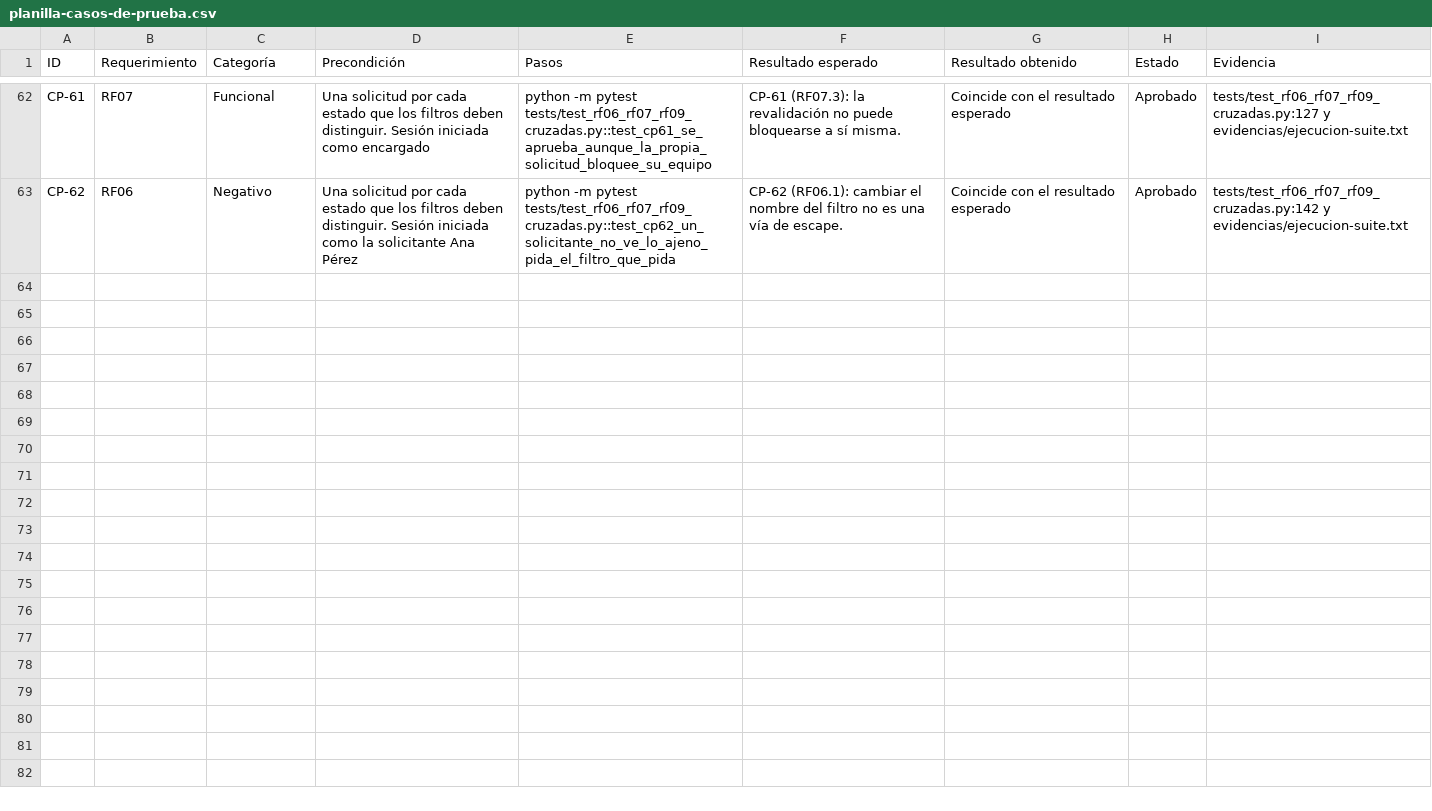
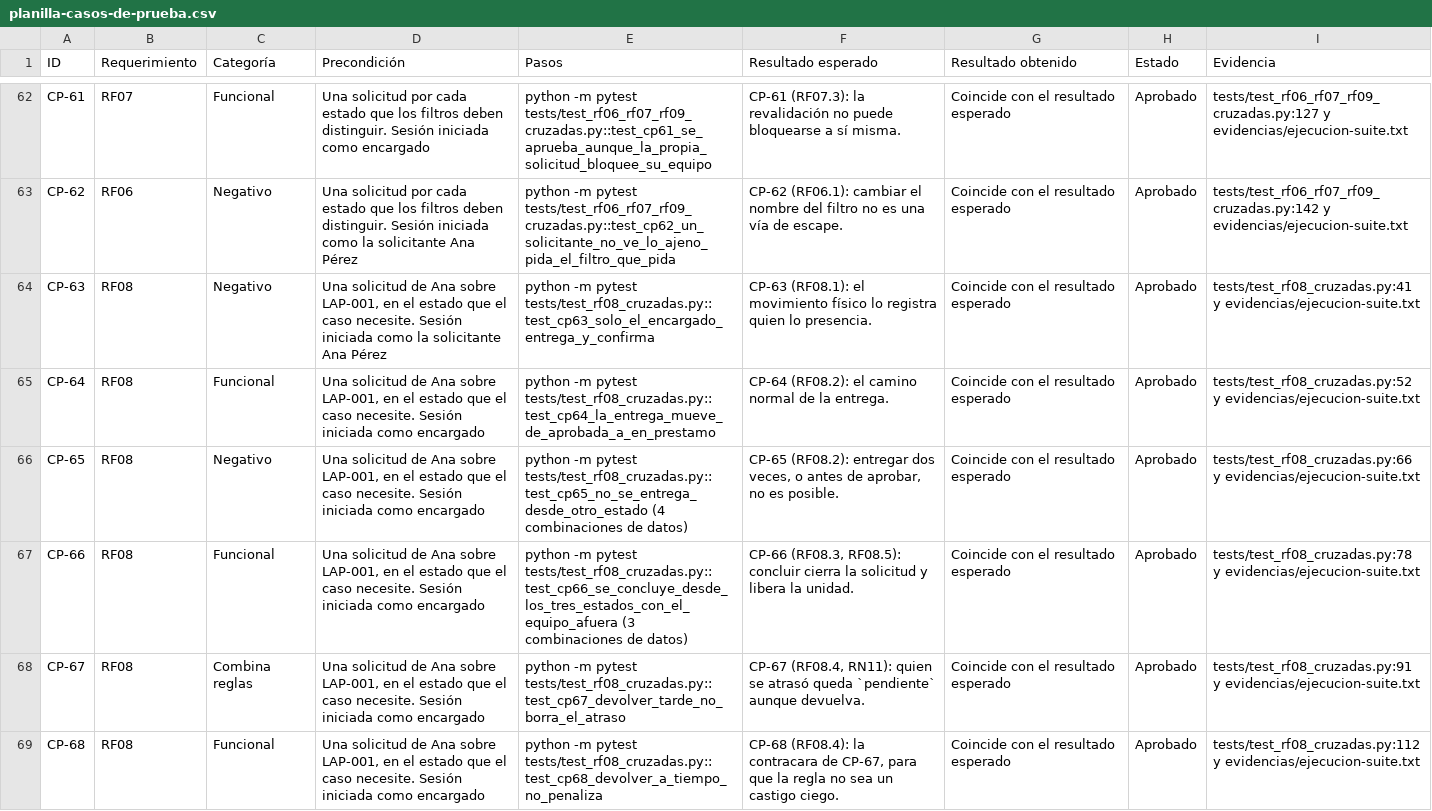
Before and after one commit to xReNatS/Pruebas-de-software, a CSV file: evidencias/planilla-casos-de-prueba.csv, drawn as a sheet; only a part is shown, gaps mark what is left out; the diff names each change by its address in the sheet, - before the commit and + after, or states it on an @@ line.

```diff
--- a/evidencias/planilla-casos-de-prueba.csv
+++ b/evidencias/planilla-casos-de-prueba.csv
+row 64: CP-63 | RF08 | Negativo | Una solicitud de Ana sobre LAP-001, en el estado que el caso necesite. Sesión iniciada como la solicitante Ana Pérez | python -m pytest tests/test_rf08_cruzadas.py::test_cp63_solo_el_encargado_entrega_y_confirma | CP-63 (RF08.1): el movimiento físico lo registra quien lo presencia. | Coincide con el resultado esperado | Aprobado | tests/test_rf08_cruzadas.py:41 y evidencias/ejecucion-suite.txt
+row 65: CP-64 | RF08 | Funcional | Una solicitud de Ana sobre LAP-001, en el estado que el caso necesite. Sesión iniciada como encargado | python -m pytest tests/test_rf08_cruzadas.py::test_cp64_la_entrega_mueve_de_aprobada_a_en_prestamo | CP-64 (RF08.2): el camino normal de la entrega. | Coincide con el resultado esperado | Aprobado | tests/test_rf08_cruzadas.py:52 y evidencias/ejecucion-suite.txt
+row 66: CP-65 | RF08 | Negativo | Una solicitud de Ana sobre LAP-001, en el estado que el caso necesite. Sesión iniciada como encargado | python -m pytest tests/test_rf08_cruzadas.py::test_cp65_no_se_entrega_desde_otro_estado (4 combinaciones de datos) | CP-65 (RF08.2): entregar dos veces, o antes de aprobar, no es posible. | Coincide con el resultado esperado | Aprobado | tests/test_rf08_cruzadas.py:66 y evidencias/ejecucion-suite.txt
+row 67: CP-66 | RF08 | Funcional | Una solicitud de Ana sobre LAP-001, en el estado que el caso necesite. Sesión iniciada como encargado | python -m pytest tests/test_rf08_cruzadas.py::test_cp66_se_concluye_desde_los_tres_estados_con_el_equipo_afuera (3 combinaciones de datos) | CP-66 (RF08.3, RF08.5): concluir cierra la solicitud y libera la unidad. | Coincide con el resultado esperado | Aprobado | tests/test_rf08_cruzadas.py:78 y evidencias/ejecucion-suite.txt
+row 68: CP-67 | RF08 | Combina reglas | Una solicitud de Ana sobre LAP-001, en el estado que el caso necesite. Sesión iniciada como encargado | python -m pytest tests/test_rf08_cruzadas.py::test_cp67_devolver_tarde_no_borra_el_atraso | CP-67 (RF08.4, RN11): quien se atrasó queda `pendiente` aunque devuelva. | Coincide con el resultado esperado | Aprobado | tests/test_rf08_cruzadas.py:91 y evidencias/ejecucion-suite.txt
+row 69: CP-68 | RF08 | Funcional | Una solicitud de Ana sobre LAP-001, en el estado que el caso necesite. Sesión iniciada como encargado | python -m pytest tests/test_rf08_cruzadas.py::test_cp68_devolver_a_tiempo_no_penaliza | CP-68 (RF08.4): la contracara de CP-67, para que la regla no sea un castigo ciego. | Coincide con el resultado esperado | Aprobado | tests/test_rf08_cruzadas.py:112 y evidencias/ejecucion-suite.txt
```
Also changed, not shown: 6 other files.
